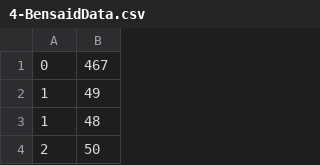
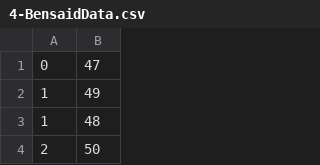
Before and after one commit to AybukeOzturk/DataMining, a CSV file: 4-BensaidData.csv, drawn as a sheet; only a part is shown.

Commit message:
Update 4-BensaidData.csv

```diff
--- a/4-BensaidData.csv
+++ b/4-BensaidData.csv
@@ -1,2 +1,2 @@
-0,467
+0,47
 1,49
```
